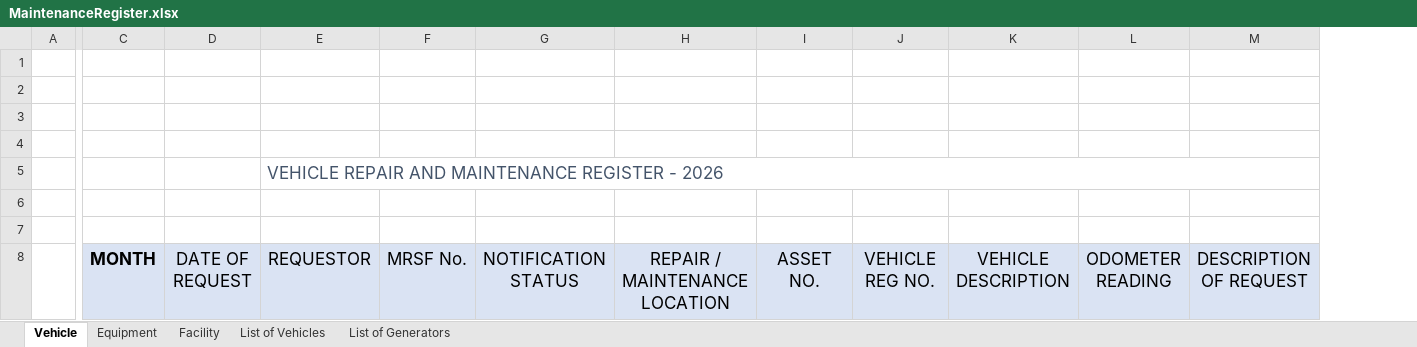
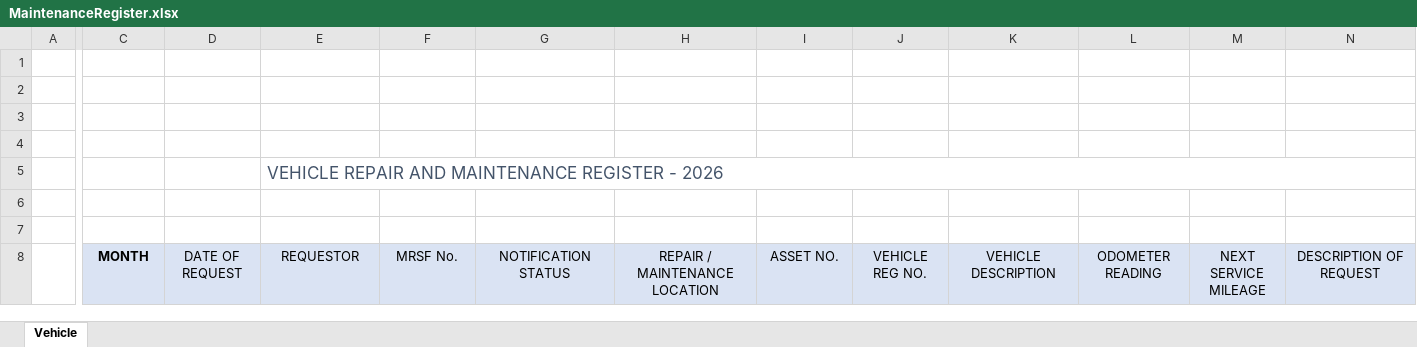
Before and after one commit to aihebest/genservice, an Excel workbook: Docker Setup/backend/src/GenService.API/Templates/MaintenanceRegister.xlsx, sheet Vehicle, drawn as a sheet; only a part is shown, gaps mark what is left out; values as stored, in another font and other column widths than the file's, no borders; charts and pictures and conditional formats and table styles not drawn; addresses are those after the commit; the diff covers the shown part only; the diff names each change by its address in the sheet, - before the commit and + after, or states it on an @@ line.

Commit message:
Register columns, header filters, and fix blank location on Logistics requests

```diff
--- a/Docker Setup/backend/src/GenService.API/Templates/MaintenanceRegister.xlsx (sheet Vehicle)
+++ b/Docker Setup/backend/src/GenService.API/Templates/MaintenanceRegister.xlsx (sheet Vehicle)
@@ sheet tab hidden: Equipment @@
@@ sheet tab hidden: Facility @@
@@ sheet tab hidden: List of Vehicles @@
@@ sheet tab hidden: List of Generators @@
+column M, row 8: NEXT SERVICE MILEAGE
@@ C8:L8 text size: smaller @@
@@ N8 text size: smaller @@
```
Also changed, not shown: cell formats elsewhere in this sheet, charts or pictures, 9 other files.
